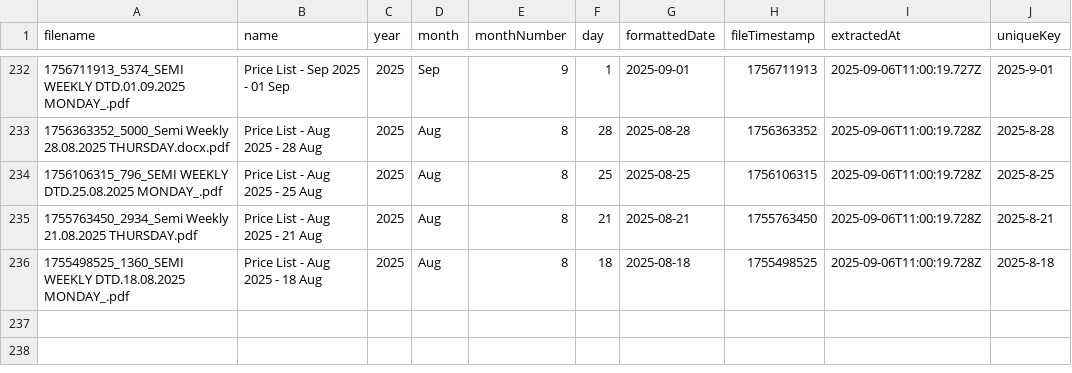
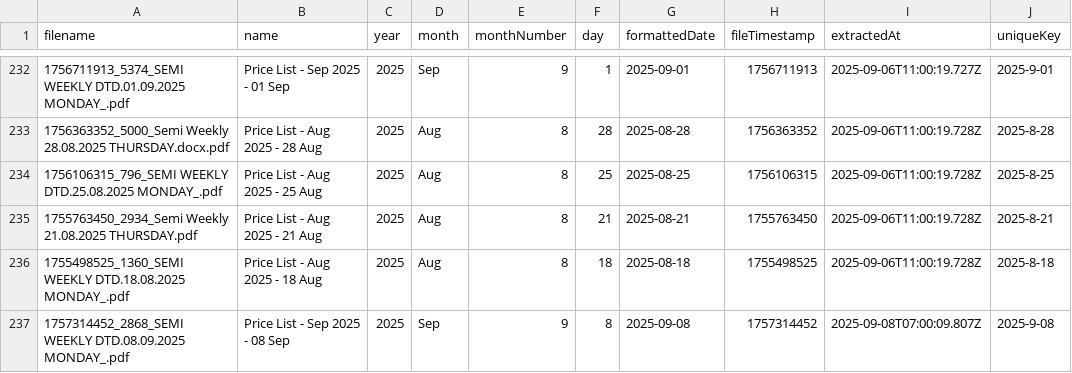
Before and after one commit to iodize6399/wwmai-copper-data, a CSV file: data/raw/pdf_db.csv, drawn as a sheet; only a part is shown, gaps mark what is left out.

Commit message:
chore(data): update price list (effective 2025-09-08 to 2025-09-10)

```diff
--- a/data/raw/pdf_db.csv
+++ b/data/raw/pdf_db.csv
@@ -236 +236,2 @@
 1755498525_1360_SEMI WEEKLY DTD.18.08.2025 MONDAY_.pdf,Price List - Aug 2025 - 18 Aug,2025,Aug,8,18,2025-08-18,1755498525,2025-09-06T11:00:19.728Z,2025-8-18
+1757314452_2868_SEMI WEEKLY DTD.08.09.2025 MONDAY_.pdf,Price List - Sep 2025 - 08 Sep,2025,Sep,9,8,2025-09-08,1757314452,2025-09-08T07:00:09.807Z,2025-9-08
```
Also changed, not shown: data/processed/copper_prices.csv, 1 other file.
